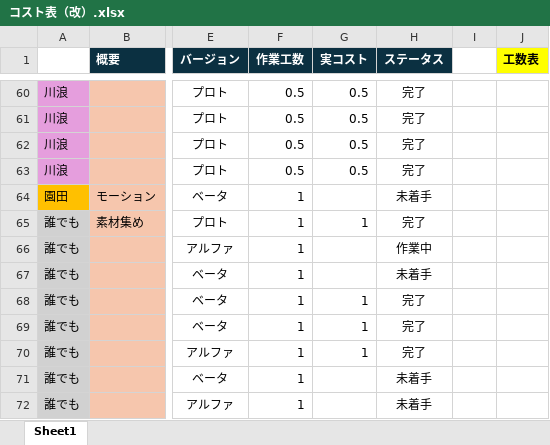
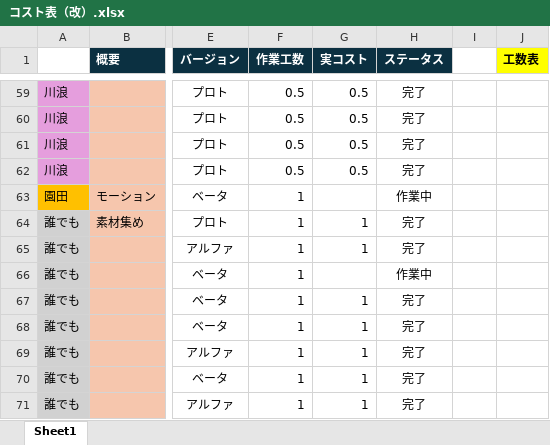
Before and after one commit to Tiger5286/Fall3, an Excel workbook: コスト表（改）.xlsx, sheet Sheet1, drawn as a sheet; only a part is shown, gaps mark what is left out; values as stored, in another font and other column widths than the file's, no borders; addresses are those after the commit; the diff covers the shown part only; the diff names each change by its address in the sheet, - before the commit and + after, or states it on an @@ line.

```diff
--- a/コスト表（改）.xlsx (sheet Sheet1)
+++ b/コスト表（改）.xlsx (sheet Sheet1)
-H63 (ステータス): 未着手
+H63 (ステータス): 作業中
-G65 (実コスト): (empty)
+G65 (実コスト): 1
-H65 (ステータス): 作業中
+H65 (ステータス): 完了
-H66 (ステータス): 未着手
+H66 (ステータス): 作業中
-G70:G71 (実コスト): (empty)
+G70:G71 (実コスト): 1
-H70:H71 (ステータス): 未着手
+H70:H71 (ステータス): 完了
```
Also changed, not shown: 1 removed row and 33 edited cells elsewhere in this sheet, formulas that keep their value.
